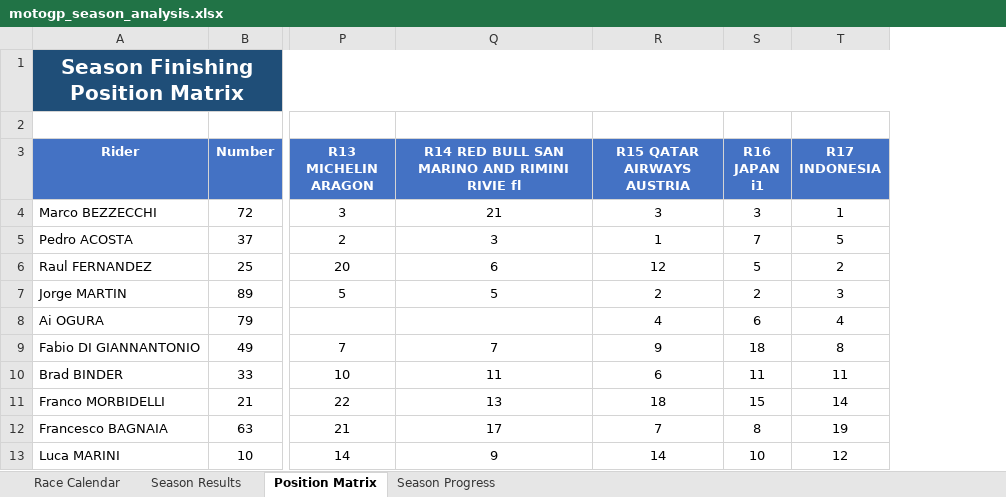
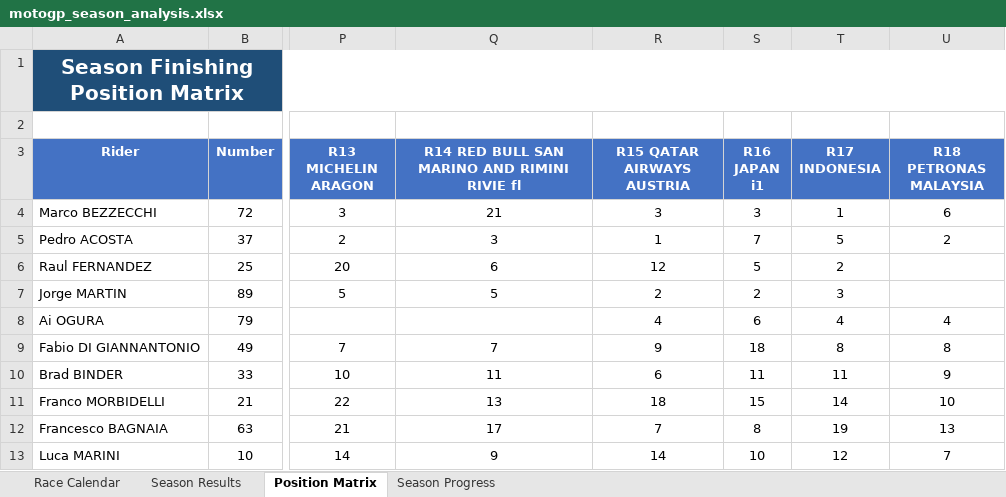
Before and after one commit to Mike17MH/MotoGP, an Excel workbook: Season_Analysis_2026/motogp_season_analysis.xlsx, sheet Position Matrix, drawn as a sheet; only a part is shown, gaps mark what is left out; values as stored, in another font and other column widths than the file's, no borders; conditional formats not drawn; the diff names each change by its address in the sheet, - before the commit and + after, or states it on an @@ line.

```diff
--- a/Season_Analysis_2026/motogp_season_analysis.xlsx (sheet Position Matrix)
+++ b/Season_Analysis_2026/motogp_season_analysis.xlsx (sheet Position Matrix)
+column U (R18 PETRONAS MALAYSIA), rows 4-13: 6 | 2 |  |  | 4 | 8 | 9 | 10 | 13 | 7
```
Also changed, not shown: sheet Season Progress, sheet Season Results, sheet Race Calendar, charts or pictures, Season_Analysis_2026/motogp_probability_scenario.xlsx, 3 other files.
